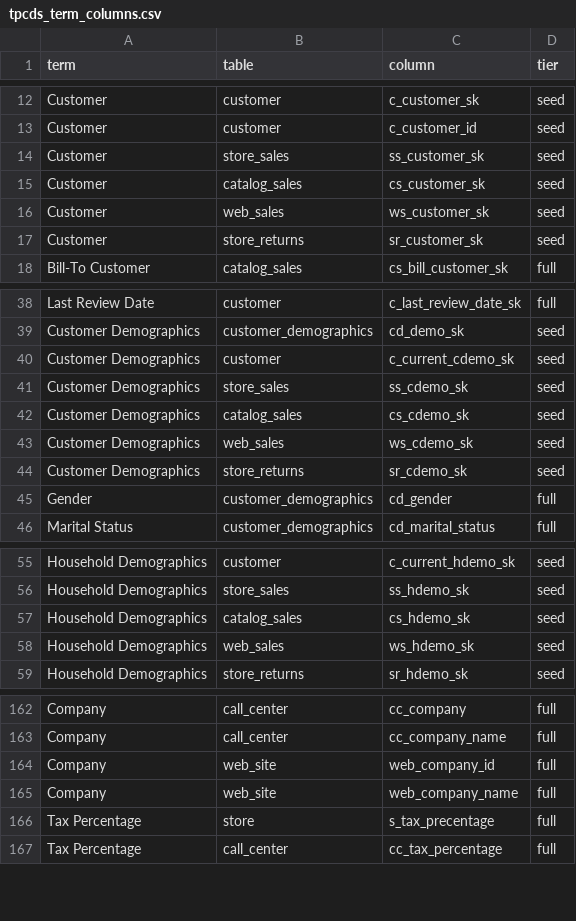
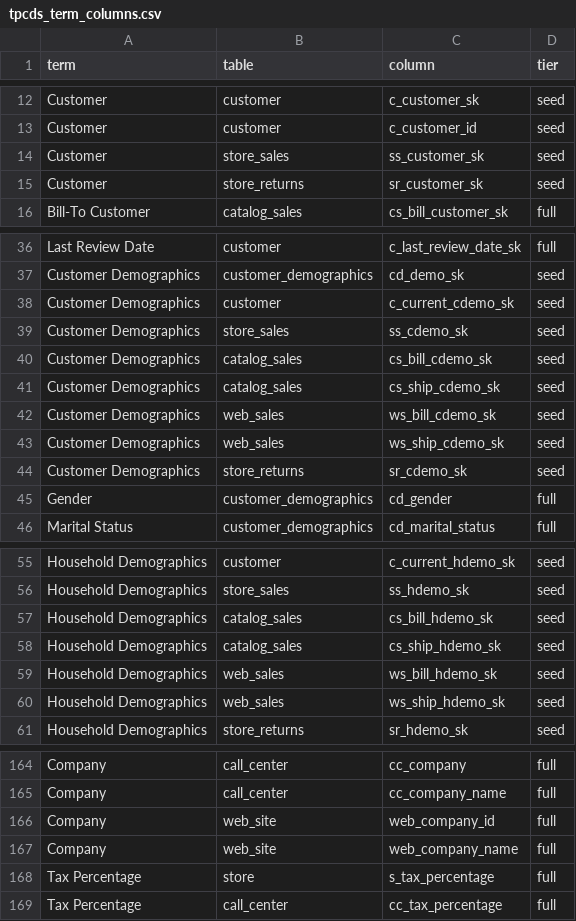
Before and after one commit to Christopheraburns/helios, a CSV file: Atlas_Glossary/tpcds_term_columns.csv, drawn as a sheet; only a part is shown, gaps mark what is left out.

Commit message:
updated glossary list

```diff
--- a/Atlas_Glossary/tpcds_term_columns.csv
+++ b/Atlas_Glossary/tpcds_term_columns.csv
@@ -14,4 +14,2 @@ Customer,customer,c_customer_id,seed
 Customer,store_sales,ss_customer_sk,seed
-Customer,catalog_sales,cs_customer_sk,seed
-Customer,web_sales,ws_customer_sk,seed
 Customer,store_returns,sr_customer_sk,seed
@@ -41,4 +39,6 @@ Customer Demographics,customer,c_current_cdemo_sk,seed
 Customer Demographics,store_sales,ss_cdemo_sk,seed
-Customer Demographics,catalog_sales,cs_cdemo_sk,seed
-Customer Demographics,web_sales,ws_cdemo_sk,seed
+Customer Demographics,catalog_sales,cs_bill_cdemo_sk,seed
+Customer Demographics,catalog_sales,cs_ship_cdemo_sk,seed
+Customer Demographics,web_sales,ws_bill_cdemo_sk,seed
+Customer Demographics,web_sales,ws_ship_cdemo_sk,seed
 Customer Demographics,store_returns,sr_cdemo_sk,seed
@@ -56,4 +56,6 @@ Household Demographics,customer,c_current_hdemo_sk,seed
 Household Demographics,store_sales,ss_hdemo_sk,seed
-Household Demographics,catalog_sales,cs_hdemo_sk,seed
-Household Demographics,web_sales,ws_hdemo_sk,seed
+Household Demographics,catalog_sales,cs_bill_hdemo_sk,seed
+Household Demographics,catalog_sales,cs_ship_hdemo_sk,seed
+Household Demographics,web_sales,ws_bill_hdemo_sk,seed
+Household Demographics,web_sales,ws_ship_hdemo_sk,seed
 Household Demographics,store_returns,sr_hdemo_sk,seed
@@ -165,3 +167,3 @@ Company,web_site,web_company_id,full
 Company,web_site,web_company_name,full
-Tax Percentage,store,s_tax_precentage,full
+Tax Percentage,store,s_tax_percentage,full
 Tax Percentage,call_center,cc_tax_percentage,full
```
Also changed, not shown: 2 other files.
